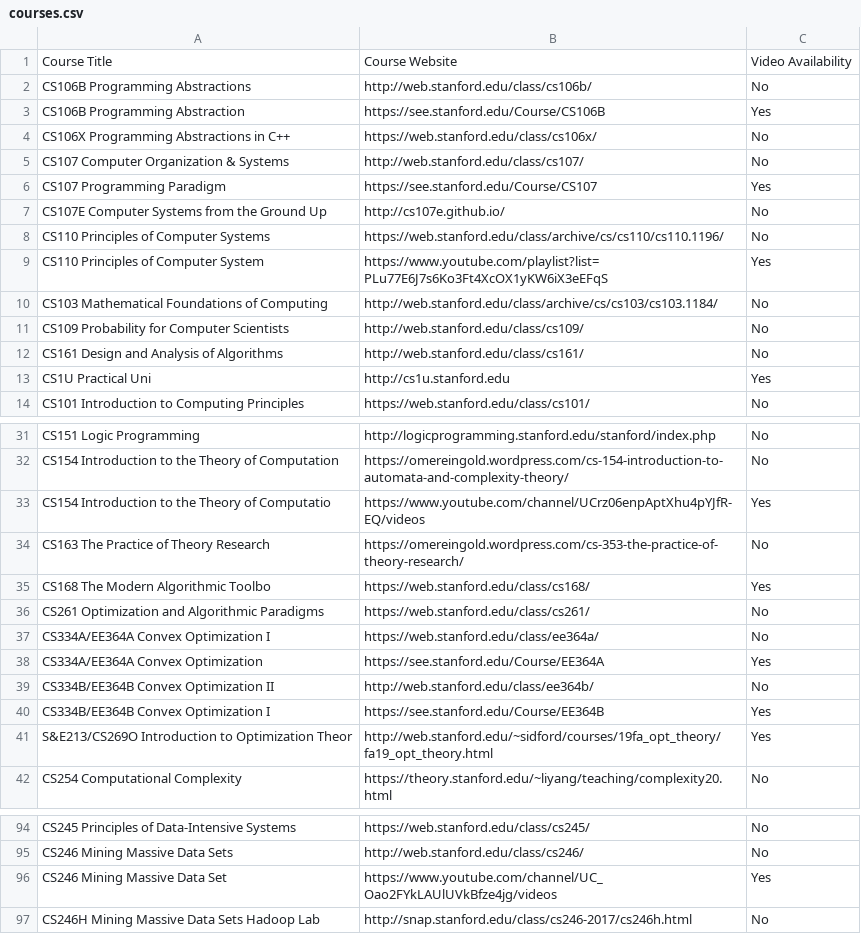
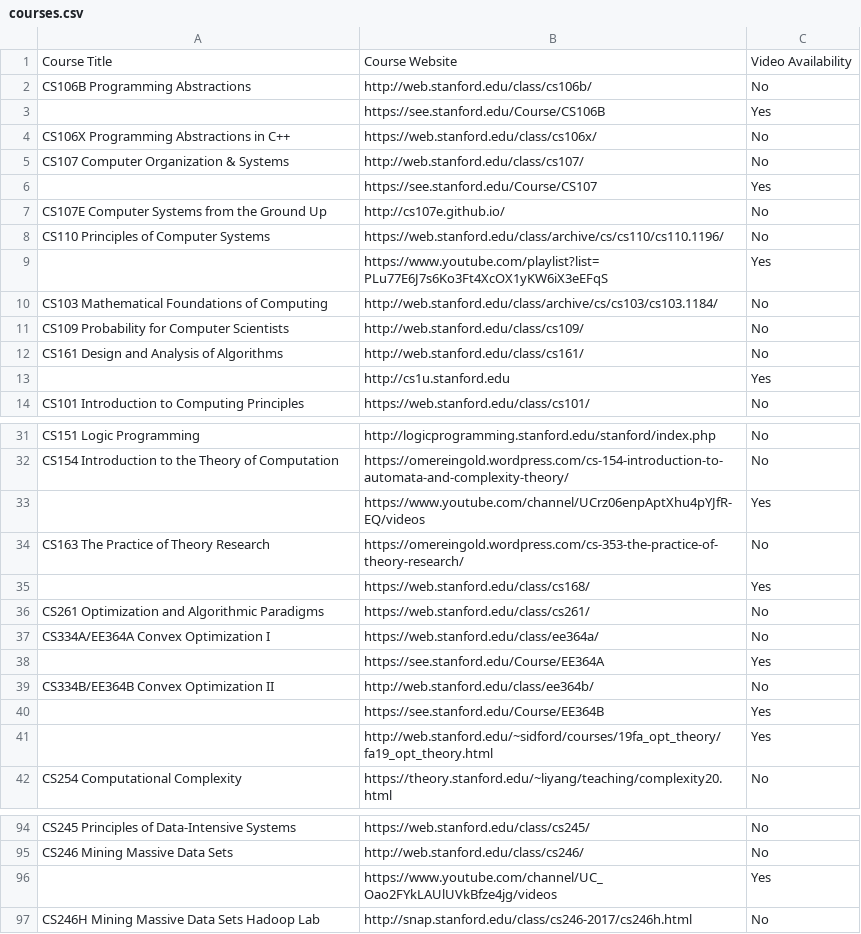
Before and after one commit to priyansh71/webScrape, a CSV file: sfCourses/courses.csv, drawn as a sheet; only a part is shown, gaps mark what is left out; the diff covers the shown part only.

```diff
--- a/sfCourses/courses.csv
+++ b/sfCourses/courses.csv
@@ -2,9 +2,9 @@ Course Title,Course Website,Video Availability
 CS106B Programming Abstractions,http://web.stanford.edu/class/cs106b/,No
- CS106B Programming Abstraction,https://see.stanford.edu/Course/CS106B,Yes
+,https://see.stanford.edu/Course/CS106B,Yes
 CS106X Programming Abstractions in C++,https://web.stanford.edu/class/cs106x/,No
 CS107 Computer Organization & Systems,http://web.stanford.edu/class/cs107/,No
- CS107 Programming Paradigm,https://see.stanford.edu/Course/CS107,Yes
+,https://see.stanford.edu/Course/CS107,Yes
 CS107E Computer Systems from the Ground Up,http://cs107e.github.io/,No
 CS110 Principles of Computer Systems,https://web.stanford.edu/class/archive/cs/cs110/cs110.1196/,No
- CS110 Principles of Computer System,https://www.youtube.com/playlist?list=PLu77E6J7s6Ko3Ft4XcOX1yKW6iX3eEFqS,Yes
+,https://www.youtube.com/playlist?list=PLu77E6J7s6Ko3Ft4XcOX1yKW6iX3eEFqS,Yes
 CS103 Mathematical Foundations of Computing,http://web.stanford.edu/class/archive/cs/cs103/cs103.1184/,No
@@ -12,3 +12,3 @@ CS109 Probability for Computer Scientists,http://web.stanford.edu/class/cs109/,N
 CS161 Design and Analysis of Algorithms,http://web.stanford.edu/class/cs161/,No
- CS1U Practical Uni,http://cs1u.stanford.edu,Yes
+,http://cs1u.stanford.edu,Yes
 CS101 Introduction to Computing Principles,https://web.stanford.edu/class/cs101/,No
@@ -32,11 +32,11 @@ CS151 Logic Programming,http://logicprogramming.stanford.edu/stanford/index.php,
 CS154 Introduction to the Theory of Computation,https://omereingold.wordpress.com/cs-154-introduction-to-automata-and-complexity-theory/,No
- CS154 Introduction to the Theory of Computatio,https://www.youtube.com/channel/UCrz06enpAptXhu4pYJfR-EQ/videos,Yes
+,https://www.youtube.com/channel/UCrz06enpAptXhu4pYJfR-EQ/videos,Yes
 CS163 The Practice of Theory Research,https://omereingold.wordpress.com/cs-353-the-practice-of-theory-research/,No
- CS168 The Modern Algorithmic Toolbo,https://web.stanford.edu/class/cs168/,Yes
+,https://web.stanford.edu/class/cs168/,Yes
 CS261 Optimization and Algorithmic Paradigms,https://web.stanford.edu/class/cs261/,No
 CS334A/EE364A Convex Optimization I,https://web.stanford.edu/class/ee364a/,No
- CS334A/EE364A Convex Optimization ,https://see.stanford.edu/Course/EE364A,Yes
+,https://see.stanford.edu/Course/EE364A,Yes
 CS334B/EE364B Convex Optimization II,http://web.stanford.edu/class/ee364b/,No
- CS334B/EE364B Convex Optimization I,https://see.stanford.edu/Course/EE364B,Yes
-S&E213/CS269O Introduction to Optimization Theor,http://web.stanford.edu/~sidford/courses/19fa_opt_theory/fa19_opt_theory.html,Yes
+,https://see.stanford.edu/Course/EE364B,Yes
+,http://web.stanford.edu/~sidford/courses/19fa_opt_theory/fa19_opt_theory.html,Yes
 CS254 Computational Complexity,https://theory.stanford.edu/~liyang/teaching/complexity20.html,No
@@ -95,3 +95,3 @@ CS245 Principles of Data-Intensive Systems,https://web.stanford.edu/class/cs245/
 CS246 Mining Massive Data Sets,http://web.stanford.edu/class/cs246/,No
- CS246 Mining Massive Data Set,https://www.youtube.com/channel/UC_Oao2FYkLAUlUVkBfze4jg/videos,Yes
+,https://www.youtube.com/channel/UC_Oao2FYkLAUlUVkBfze4jg/videos,Yes
 CS246H Mining Massive Data Sets Hadoop Lab,http://snap.stanford.edu/class/cs246-2017/cs246h.html,No
```
Also changed, not shown: 28 edited cells elsewhere in this file, 1 other file.
